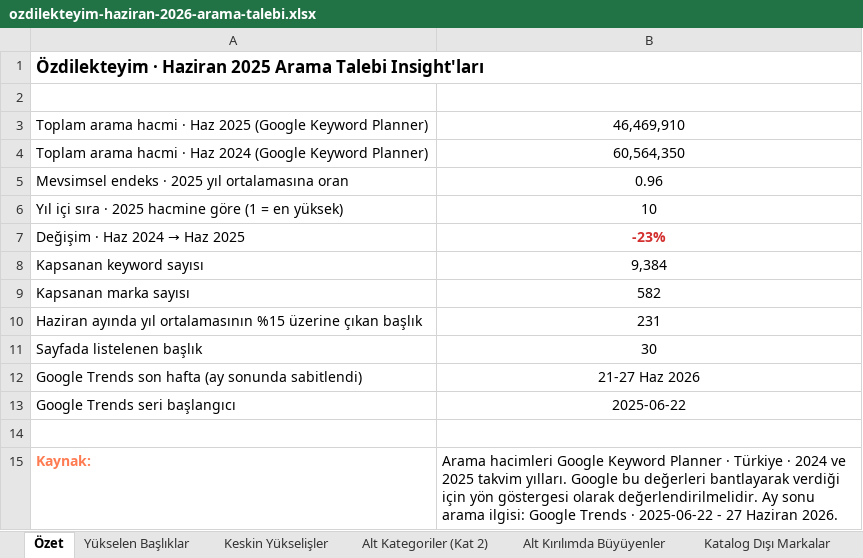
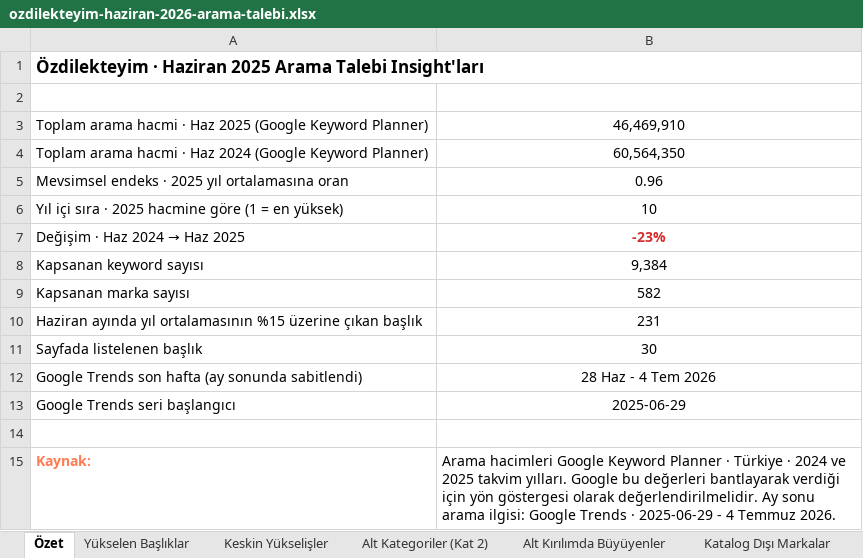
Before and after one commit to erdogan1ozdemir/ozdilek-sezon-ozeti-eyl-2026, an Excel workbook: haziran/ozdilekteyim-haziran-2026-arama-talebi.xlsx, sheet Özet, drawn as a sheet; values as stored, in another font and other column widths than the file's, no borders; the diff names each change by its address in the sheet, - before the commit and + after, or states it on an @@ line.

```diff
--- a/haziran/ozdilekteyim-haziran-2026-arama-talebi.xlsx (sheet Özet)
+++ b/haziran/ozdilekteyim-haziran-2026-arama-talebi.xlsx (sheet Özet)
-B12: 21-27 Haz 2026
+B12: 28 Haz - 4 Tem 2026
-B13: 2025-06-22
+B13: 2025-06-29
-B15: …Trends · 2025-06-22 - 27 Haziran 2026.
+B15: …Trends · 2025-06-29 - 4 Temmuz 2026.
```
Also changed, not shown: sheet Trends Haftalık Seri, sheet Yükselen Başlıklar, agustos/ozdilekteyim-agustos-2026-arama-talebi.xlsx, aralik/ozdilekteyim-aralik-2026-arama-talebi.xlsx, 22 other files.
